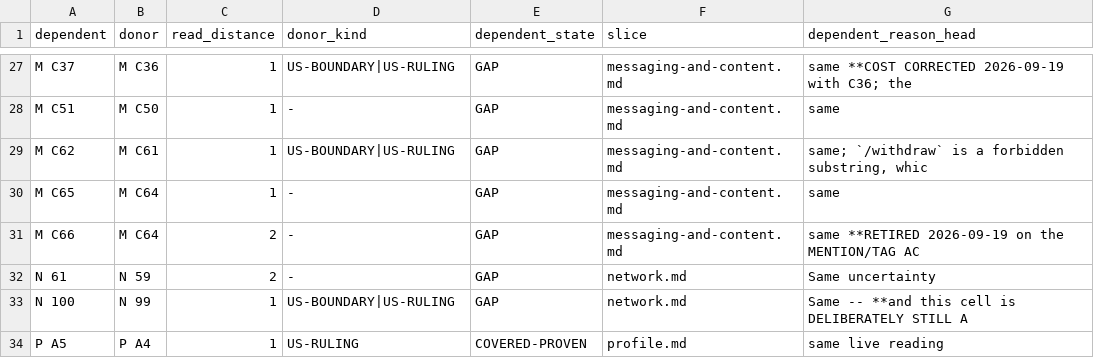
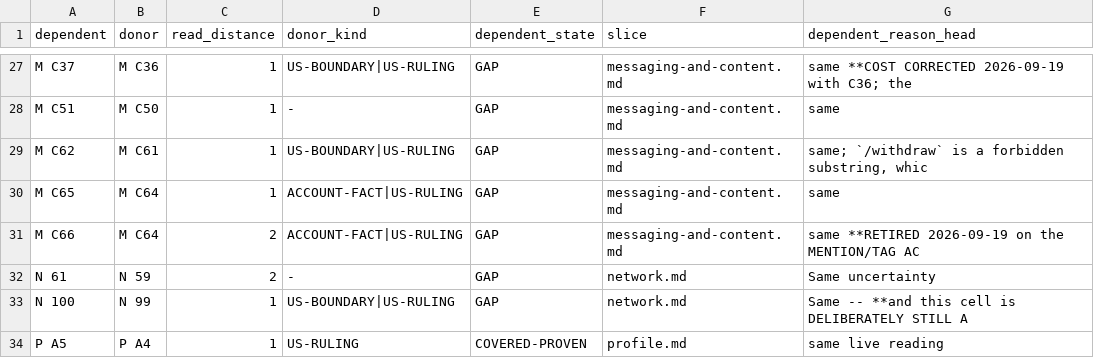
Before and after one commit to Sundeepg98/linkedin-mcp, a TSV file: _audit/_census/pointer-graph.tsv, drawn as a sheet; only a part is shown, gaps mark what is left out.

```diff
--- a/_audit/_census/pointer-graph.tsv
+++ b/_audit/_census/pointer-graph.tsv
@@ -29,4 +29,4 @@ M C51	M C50	1	-	GAP	messaging-and-content.md	same
 M C62	M C61	1	US-BOUNDARY|US-RULING	GAP	messaging-and-content.md	same; `/withdraw` is a forbidden substring, whic
-M C65	M C64	1	-	GAP	messaging-and-content.md	same
-M C66	M C64	2	-	GAP	messaging-and-content.md	same  **RETIRED 2026-09-19 on the MENTION/TAG AC
+M C65	M C64	1	ACCOUNT-FACT|US-RULING	GAP	messaging-and-content.md	same
+M C66	M C64	2	ACCOUNT-FACT|US-RULING	GAP	messaging-and-content.md	same  **RETIRED 2026-09-19 on the MENTION/TAG AC
 N 61	N 59	2	-	GAP	network.md	Same uncertainty
```
Also changed, not shown: _audit/_census/blocker-map.tsv, _audit/_census/next-step.tsv, 29 other files.
